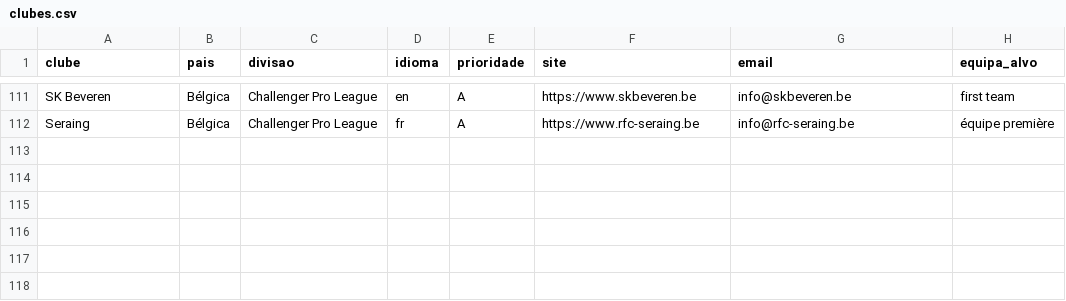
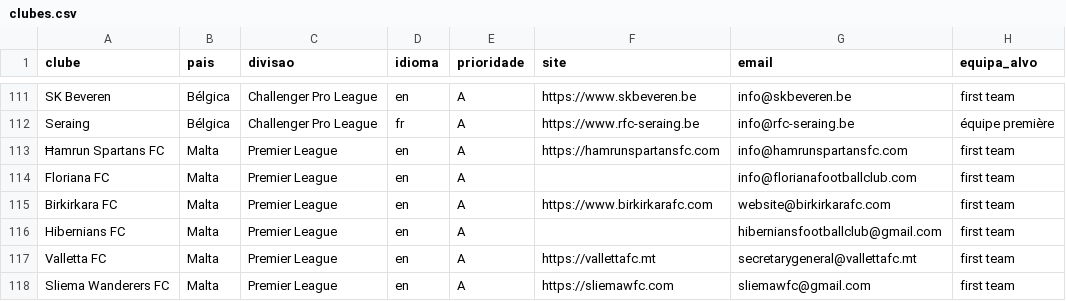
Before and after one commit to YAxbairro/test, a CSV file: candidatura-djeison/clubes.csv, drawn as a sheet; only a part is shown, gaps mark what is left out.

```diff
--- a/candidatura-djeison/clubes.csv
+++ b/candidatura-djeison/clubes.csv
@@ -112 +112,7 @@ SK Beveren,Bélgica,Challenger Pro League,en,A,https://www.skbeveren.be,info@skb
 Seraing,Bélgica,Challenger Pro League,fr,A,https://www.rfc-seraing.be,info@rfc-seraing.be,équipe première
+Ħamrun Spartans FC,Malta,Premier League,en,A,https://hamrunspartansfc.com,info@hamrunspartansfc.com,first team
+Floriana FC,Malta,Premier League,en,A,,info@florianafootballclub.com,first team
+Birkirkara FC,Malta,Premier League,en,A,https://www.birkirkarafc.com,website@birkirkarafc.com,first team
+Hibernians FC,Malta,Premier League,en,A,,hiberniansfootballclub@gmail.com,first team
+Valletta FC,Malta,Premier League,en,A,https://vallettafc.mt,secretarygeneral@vallettafc.mt,first team
+Sliema Wanderers FC,Malta,Premier League,en,A,https://sliemawfc.com,sliemawfc@gmail.com,first team
```
